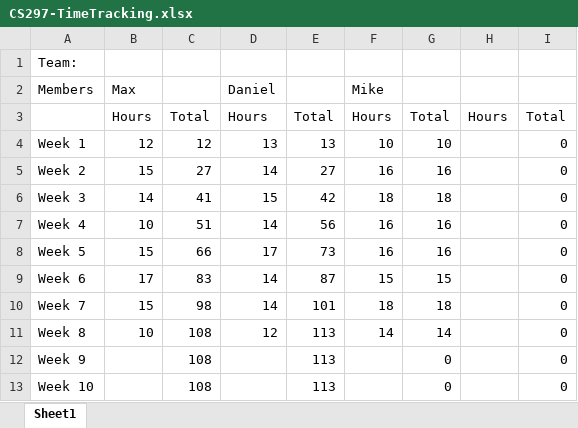
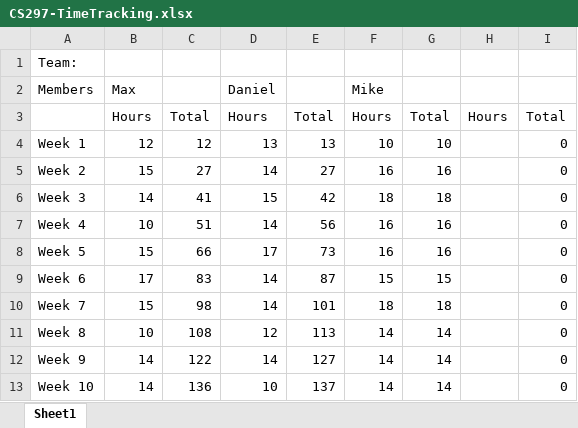
Before and after one commit to mxwdaniels/SpiritHunters-Capstone, an Excel workbook: CS297-TimeTracking.xlsx, sheet Sheet1, drawn as a sheet; values as stored, in another font and other column widths than the file's, no borders; the diff names each change by its address in the sheet, - before the commit and + after, or states it on an @@ line.

Commit message:
update

```diff
--- a/CS297-TimeTracking.xlsx (sheet Sheet1)
+++ b/CS297-TimeTracking.xlsx (sheet Sheet1)
-B12:B13: (empty)
+B12:B13: 14
-C12: 108
+C12: 122
-D12: (empty)
+D12: 14
-E12: 113
+E12: 127
-F12:F13: (empty)
+F12:F13: 14
-G12:G13: 0
+G12:G13: 14
-C13: 108
+C13: 136
-D13: (empty)
+D13: 10
-E13: 113
+E13: 137
```
